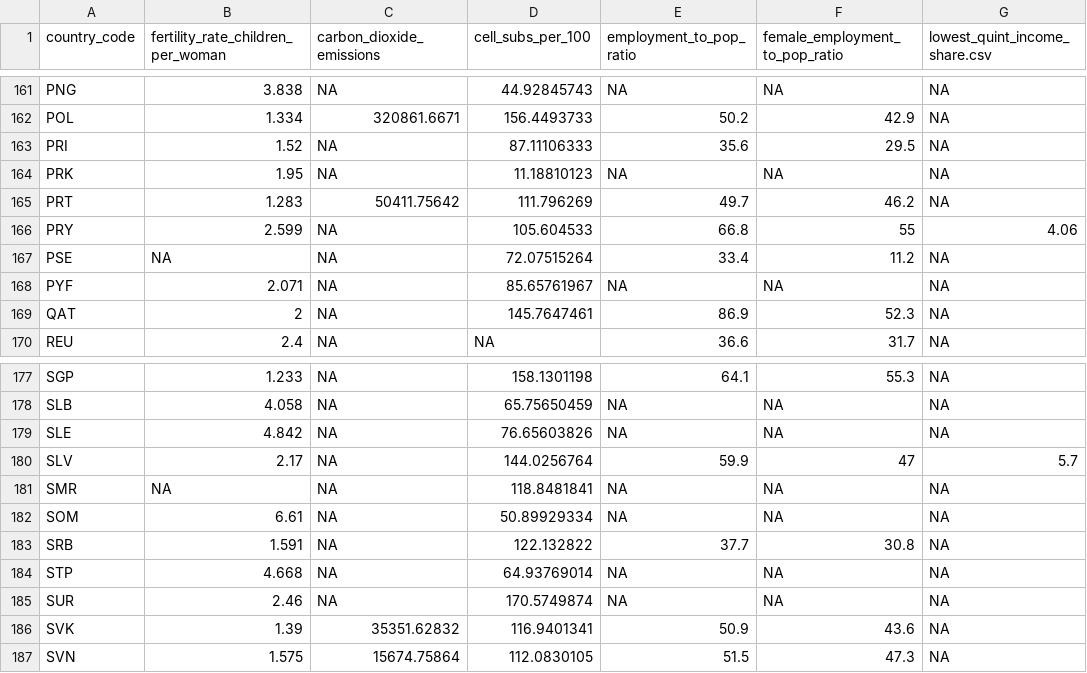
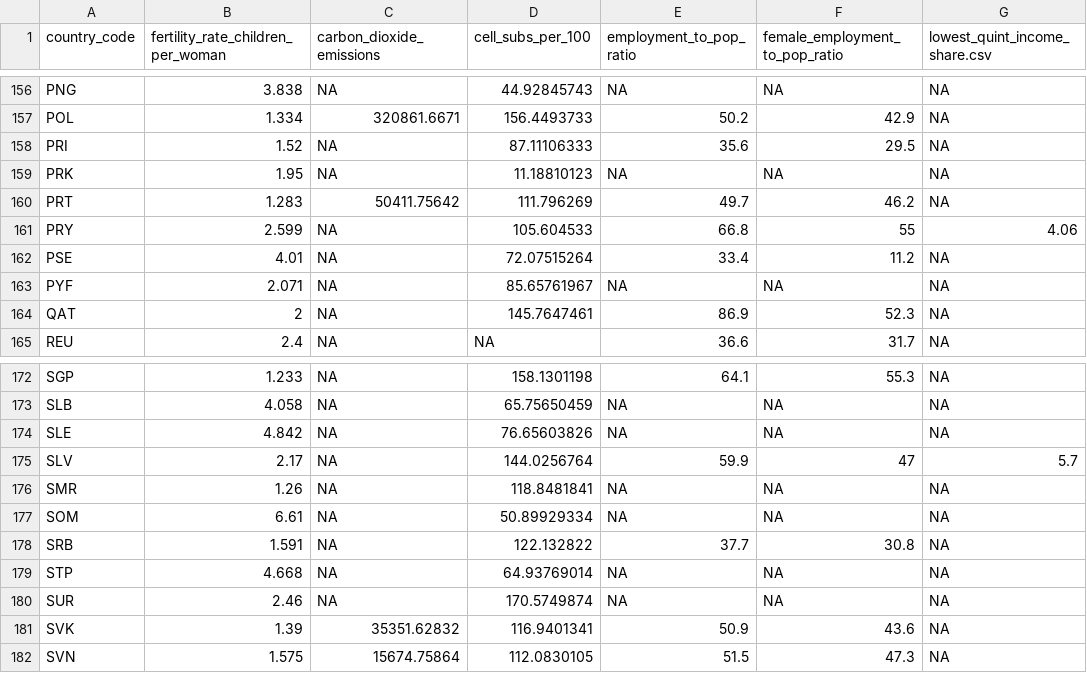
Before and after one commit to swigodsky/Data621, a CSV file: fertility_rate_predictionUN.csv, drawn as a sheet; only a part is shown, gaps mark what is left out; addresses are those after the commit; the diff covers the shown part only; the diff names each change by its address in the sheet, - before the commit and + after, or states it on an @@ line.

```diff
--- a/fertility_rate_predictionUN.csv
+++ b/fertility_rate_predictionUN.csv
-B162: NA
+B162: 4.01
-B176: NA
+B176: 1.26
```
Also changed, not shown: 5 removed rows and 16 edited cells elsewhere in this file.
